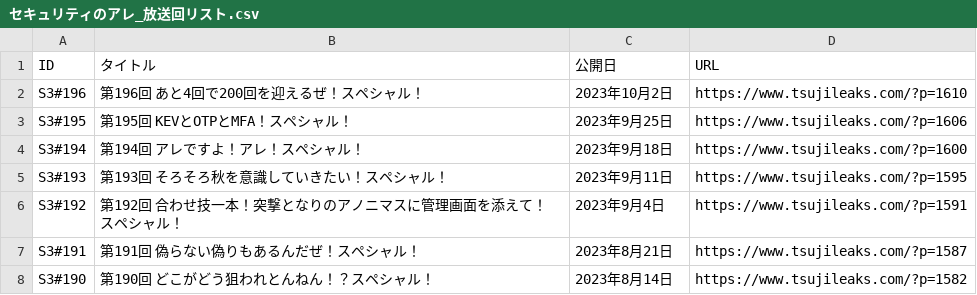
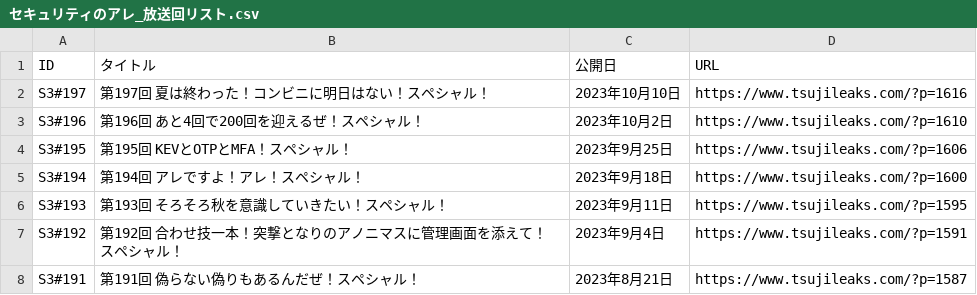
Before and after one commit to BerandaMegane/Security-no-ARE-words, a CSV file: docs/_static/セキュリティのアレ_放送回リスト.csv, drawn as a sheet; only a part is shown; the shorter side is filled out with more unchanged rows.

```diff
--- a/docs/_static/セキュリティのアレ_放送回リスト.csv
+++ b/docs/_static/セキュリティのアレ_放送回リスト.csv
@@ -1,2 +1,3 @@
 ID,タイトル,公開日,URL
+S3#197,第197回 夏は終わった！コンビニに明日はない！スペシャル！,2023年10月10日,https://www.tsujileaks.com/?p=1616
 S3#196,第196回 あと4回で200回を迎えるぜ！スペシャル！,2023年10月2日,https://www.tsujileaks.com/?p=1610
```
Also changed, not shown: docs/_downloads/ecd75f82bc707c730f006c30be00d885/セキュリティのアレ_放送回リスト.csv, source/_static/セキュリティのアレ_放送回リスト.csv, 10 other files.
